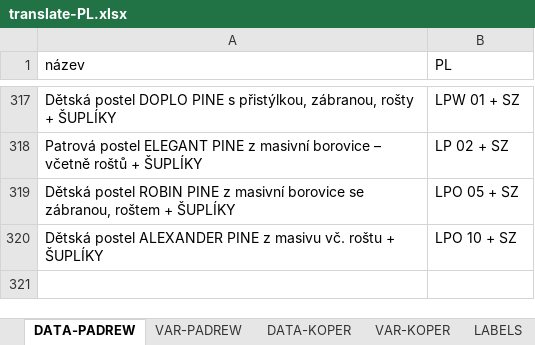
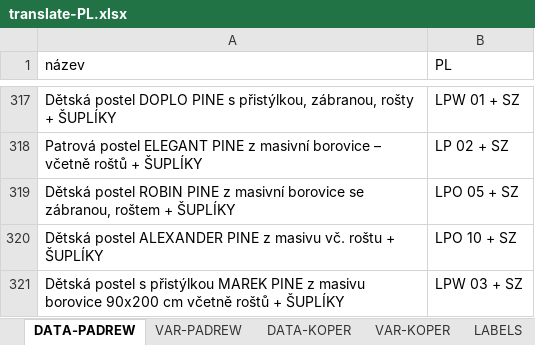
Before and after one commit to xaxamagyar/padrew-objednavka, an Excel workbook: translate-PL.xlsx, sheet DATA-PADREW, drawn as a sheet; only a part is shown, gaps mark what is left out; values as stored, in another font and other column widths than the file's, no borders; the diff names each change by its address in the sheet, - before the commit and + after, or states it on an @@ line.

Commit message:
Automatická aktualizace překladové databáze z webové aplikace

```diff
--- a/translate-PL.xlsx (sheet DATA-PADREW)
+++ b/translate-PL.xlsx (sheet DATA-PADREW)
+row 321: Dětská postel s přistýlkou MAREK PINE z masivu borovice 90x200 cm včetně roštů + ŠUPLÍKY | LPW 03 + SZ
```
